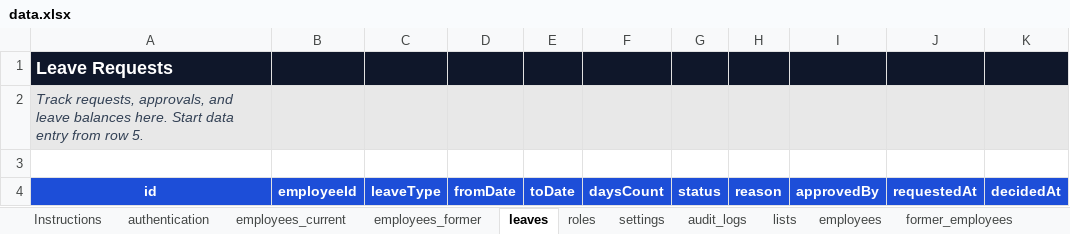
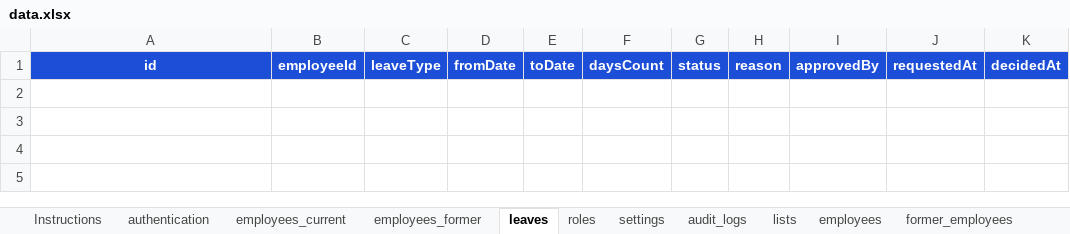
Before and after one commit to ahmedbarakat98/Foodica-HR-Software, an Excel workbook: lib/data.xlsx, sheet leaves, drawn as a sheet; values as stored, in another font and other column widths than the file's, no borders; the diff names each change by its address in the sheet, - before the commit and + after, or states it on an @@ line.

```diff
--- a/lib/data.xlsx (sheet leaves)
+++ b/lib/data.xlsx (sheet leaves)
-row 1: Leave Requests
-row 2: Track requests, approvals, and leave balances here. Start data entry from row 5.
-row 3: (empty)
```
Also changed, not shown: sheet employees, sheet authentication, sheet roles, sheet employees_former, sheet employees_current, 9 other files.
